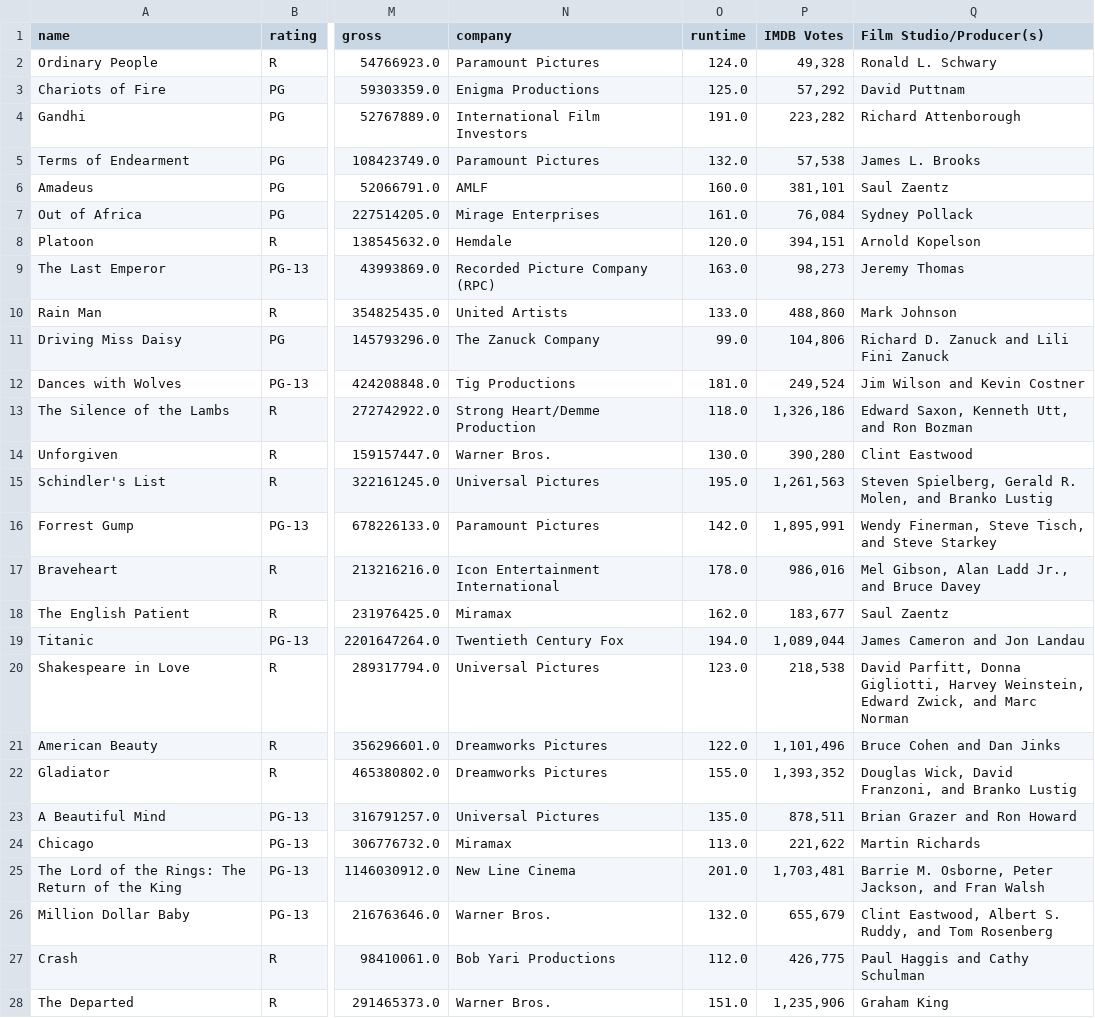
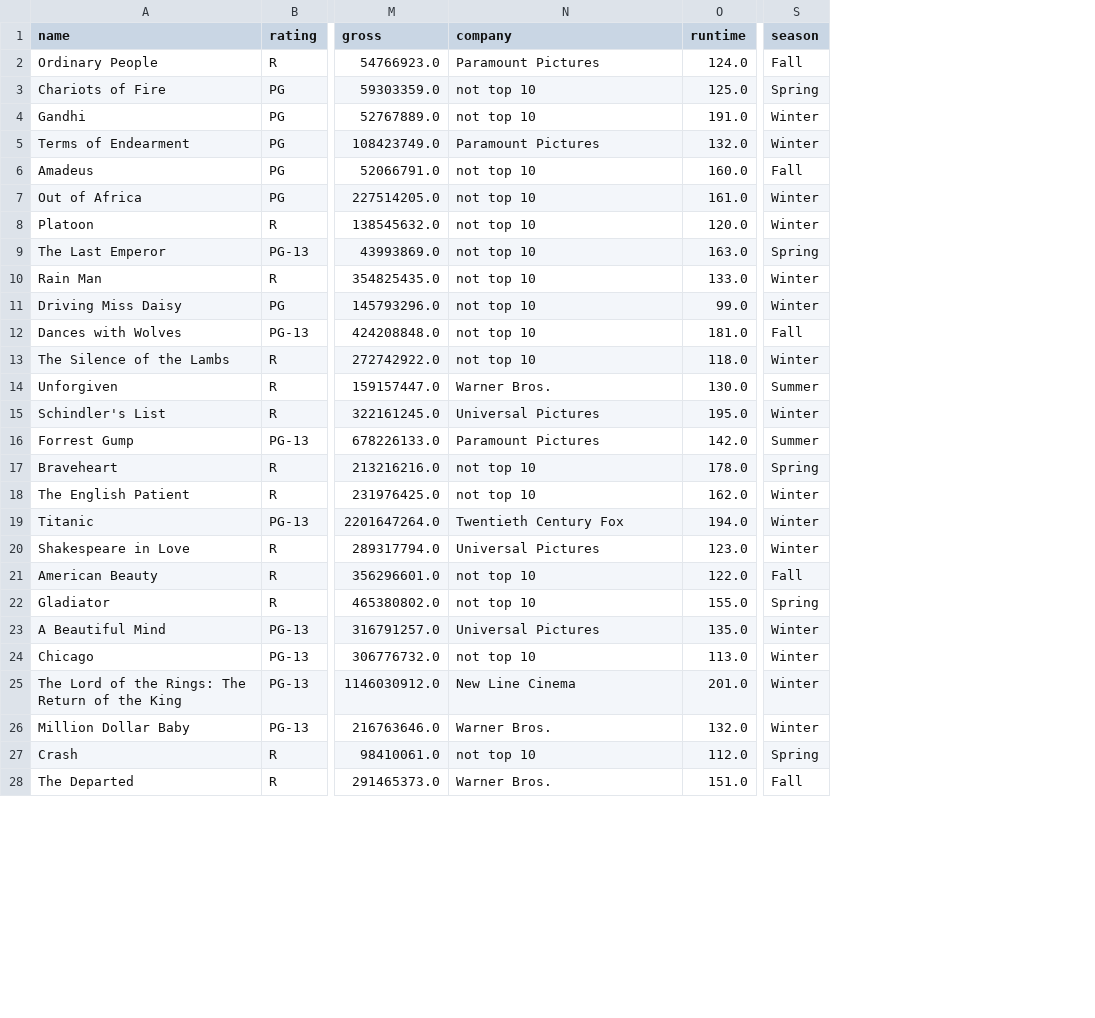
Before and after one commit to eroskopf/MovieFinal, a CSV file: data/winners.csv, drawn as a sheet; only a part is shown, gaps mark what is left out; removed rows and columns are numbered as before the commit, all else as after; the diff covers the shown part only; the diff names each change by its address in the sheet, - before the commit and + after, or states it on an @@ line.

Commit message:
added season dummy, edited company, dropped some columns

```diff
--- a/data/winners.csv
+++ b/data/winners.csv
-column P (IMDB Votes), rows 2-28: 49,328 | 57,292 | 223,282 | 57,538 | 381,101 | 76,084 | 394,151 | 98,273 | 488,860 | 104,806 | 249,524 | 1,326,186 | 390,280 | 1,261,563 | 1,895,991 | 986,016 | 183,677 | 1,089,044 | 218,538 | 1,101,496 | 1,393,352 | 878,511 | 221,622 | 1,703,481 | 655,679 | 426,775 | 1,235,906
-column Q (Film Studio/Producer(s)), rows 2-28: Ronald L. Schwary | David Puttnam | Richard Attenborough | James L. Brooks | Saul Zaentz | Sydney Pollack | Arnold Kopelson | Jeremy Thomas | Mark Johnson | Richard D. Zanuck and Lili Fini Zanuck | Jim Wilson and Kevin Costner | Edward Saxon, Kenneth Utt, and Ron Bozman | Clint Eastwood | Steven Spielberg, Gerald R. Molen, and Branko Lustig | Wendy Finerman, Steve Tisch, and Steve Starkey | Mel Gibson, Alan Ladd Jr., and Bruce Davey | Saul Zaentz | James Cameron and Jon Landau | David Parfitt, Donna Gigliotti, Harvey Weinstein, Edward Zwick, and Marc Norman | Bruce Cohen and Dan Jinks | Douglas Wick, David Franzoni, and Branko Lustig | Brian Grazer and Ron Howard | Martin Richards | Barrie M. Osborne, Peter Jackson, and Fran Walsh | Clint Eastwood, Albert S. Ruddy, and Tom Rosenberg | Paul Haggis and Cathy Schulman | Graham King
+column S (season), rows 2-28: Fall | Spring | Winter | Winter | Fall | Winter | Winter | Spring | Winter | Winter | Fall | Winter | Summer | Winter | Summer | Spring | Winter | Winter | Winter | Fall | Spring | Winter | Winter | Winter | Winter | Spring | Fall
-N3 (company): Enigma Productions
+N3 (company): not top 10
-N4 (company): International Film Investors
+N4 (company): not top 10
-N6 (company): AMLF
+N6 (company): not top 10
-N7 (company): Mirage Enterprises
+N7 (company): not top 10
-N8 (company): Hemdale
+N8 (company): not top 10
-N9 (company): Recorded Picture Company (RPC)
+N9 (company): not top 10
-N10 (company): United Artists
+N10 (company): not top 10
-N11 (company): The Zanuck Company
+N11 (company): not top 10
-N12 (company): Tig Productions
+N12 (company): not top 10
-N13 (company): Strong Heart/Demme Production
+N13 (company): not top 10
-N17 (company): Icon Entertainment International
+N17 (company): not top 10
-N18 (company): Miramax
+N18 (company): not top 10
-N21:N22 (company): Dreamworks Pictures
+N21:N22 (company): not top 10
-N24 (company): Miramax
+N24 (company): not top 10
-N27 (company): Bob Yari Productions
+N27 (company): not top 10
```
Also changed, not shown: 12 edited cells elsewhere in this file, 5 other files.
